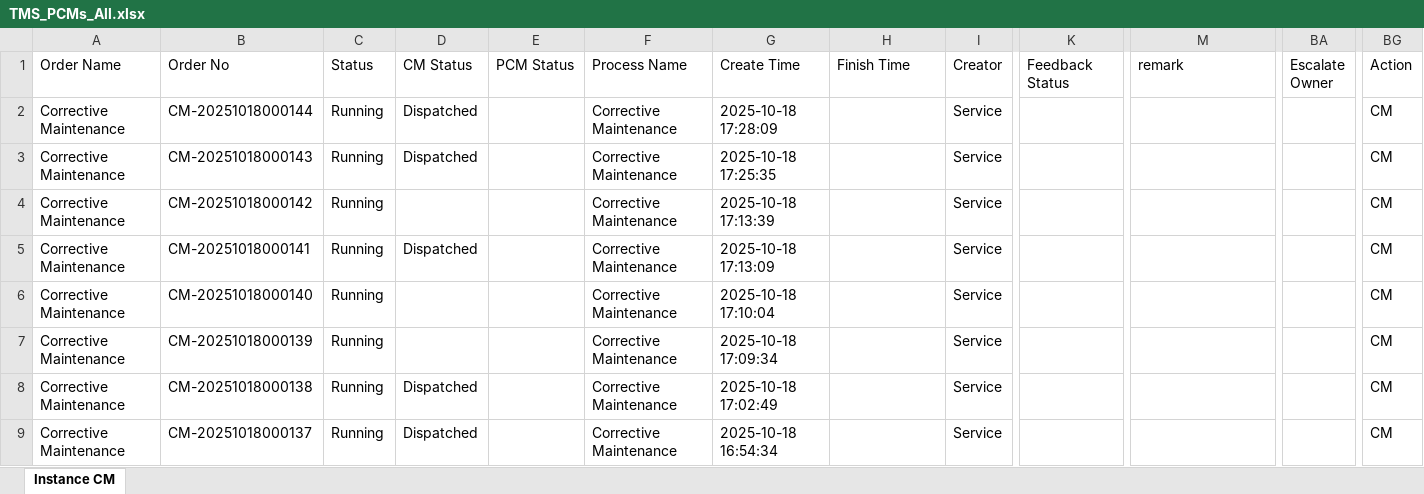
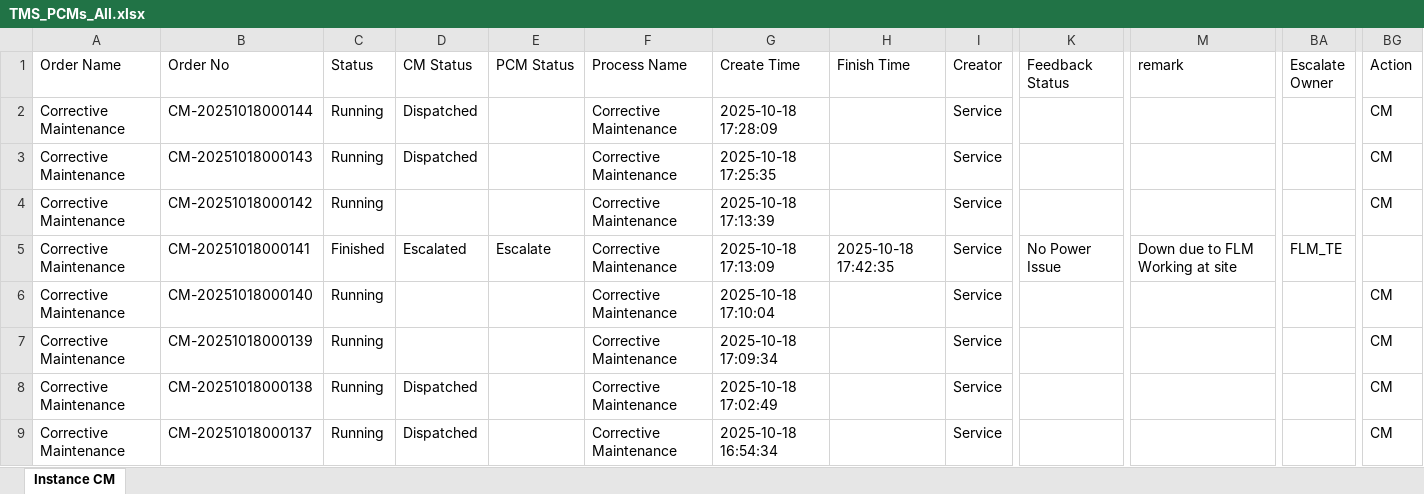
Before and after one commit to decosaro/shabakkat, an Excel workbook: TMS_PCMs_All.xlsx, sheet Instance CM, drawn as a sheet; only a part is shown, gaps mark what is left out; values as stored, in another font and other column widths than the file's, no borders; the diff names each change by its address in the sheet, - before the commit and + after, or states it on an @@ line.

Commit message:
Updated TMS_PCMs_All.xlsx from OneDrive via Power Automate

```diff
--- a/TMS_PCMs_All.xlsx (sheet Instance CM)
+++ b/TMS_PCMs_All.xlsx (sheet Instance CM)
-C5 (Status): Running
+C5 (Status): Finished
-D5 (CM Status): Dispatched
+D5 (CM Status): Escalated
-E5 (PCM Status): (empty)
+E5 (PCM Status): Escalate
-H5 (Finish Time): (empty)
+H5 (Finish Time): 2025-10-18 17:42:35
-K5 (Feedback Status): (empty)
+K5 (Feedback Status): No Power Issue
-M5 (remark): (empty)
+M5 (remark): Down due to FLM Working at site
-BA5 (Escalate Owner): (empty)
+BA5 (Escalate Owner): FLM_TE
-BG5 (Action): CM
+BG5 (Action): (empty)
```
